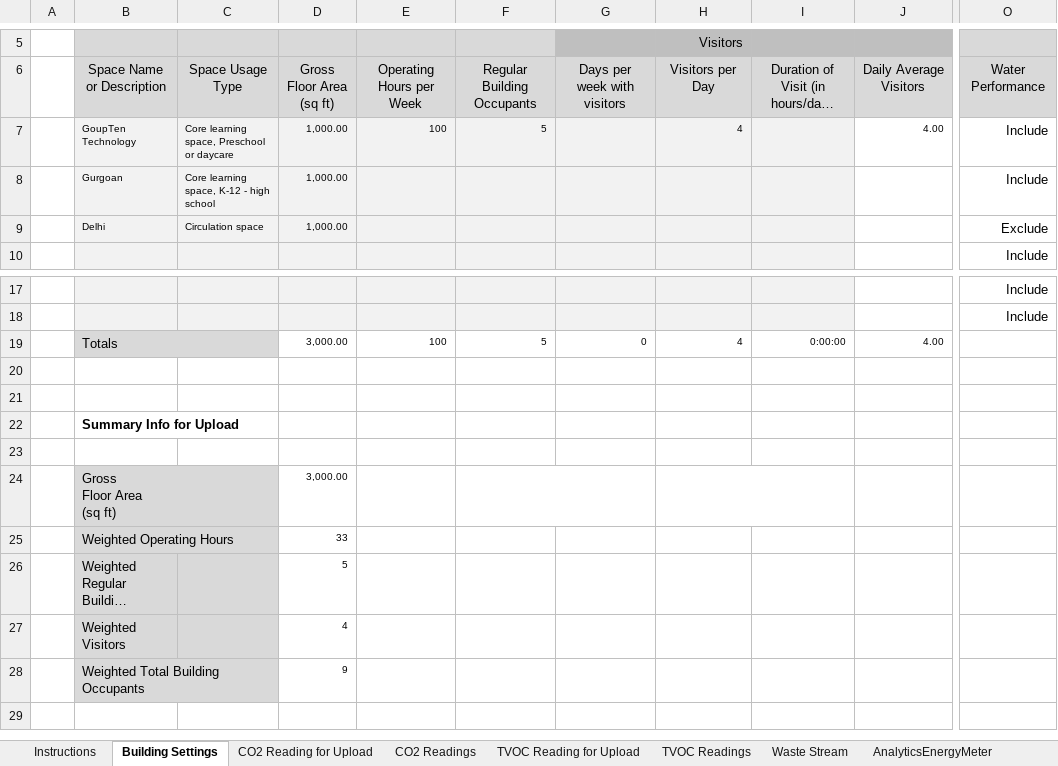
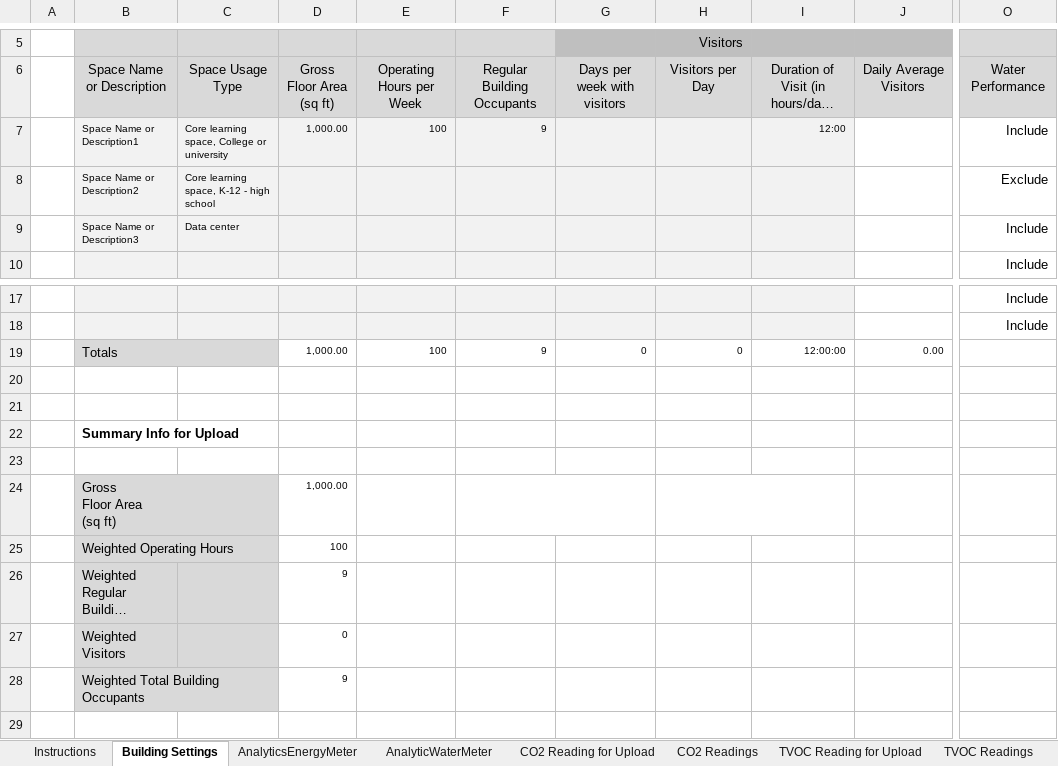
Before and after one commit to saurav1501/AutomationArc, an Excel workbook: AutomationArc/ARCDataTemplete/AnalyticArc_Data_Template.xlsm, sheet Building Settings, drawn as a sheet; only a part is shown, gaps mark what is left out; long unchanged cells end in …; values as stored, in another font and other column widths than the file's, no borders; charts and pictures and conditional formats not drawn; the diff covers the shown part only; the diff names each change by its address in the sheet, - before the commit and + after, or states it on an @@ line.

```diff
--- a/AutomationArc/ARCDataTemplete/AnalyticArc_Data_Template.xlsm (sheet Building Settings)
+++ b/AutomationArc/ARCDataTemplete/AnalyticArc_Data_Template.xlsm (sheet Building Settings)
@@ sheet tab order changed: Instructions | Building Settings | AnalyticsEnergyMeter | AnalyticWaterMeter | CO2 Reading for Upload | CO2 Readings | TVOC Reading for Upload | TVOC Readings @@
-B7: GoupTen Technology
+B7: Space Name or Description1
-C7: Core learning space, Preschool or daycare
+C7: Core learning space, College or university
-F7: 5
+F7: 9
-H7: 4
+H7: (empty)
-I7: (empty)
+I7: 12:00
-J7: 4.00
+J7: (empty)
-B8: Gurgoan
+B8: Space Name or Description2
-D8:D9: 1,000.00
+D8:D9: (empty)
-O8: Include
+O8: Exclude
-B9: Delhi
+B9: Space Name or Description3
-C9: Circulation space
+C9: Data center
-O9: Exclude
+O9: Include
-D19: 3,000.00
+D19: 1,000.00
-F19: 5
+F19: 9
-H19: 4
+H19: 0
-I19: 0:00:00
+I19: 12:00:00
-J19: 4.00
+J19: 0.00
-D24: 3,000.00
+D24: 1,000.00
-D25: 33
+D25: 100
-D26: 5
+D26: 9
-D27: 4
+D27: 0
```
Also changed, not shown: 8 edited cells elsewhere in this sheet, sheet TVOC Readings, sheet CO2 Readings, sheet CO2 Reading for Upload, sheet TVOC Reading for Upload, sheet AnalyticWaterMeter, sheet Solar, 2 more sheets, other sheet tabs, formulas that keep their value, hidden cells, charts or pictures, AutomationArc/ARCDataTemplete/AnalyticArc_Data_TemplateV3.xlsm, AutomationArc/ARCDataTemplete/QasArcTest.xlsx, 16 other files.
